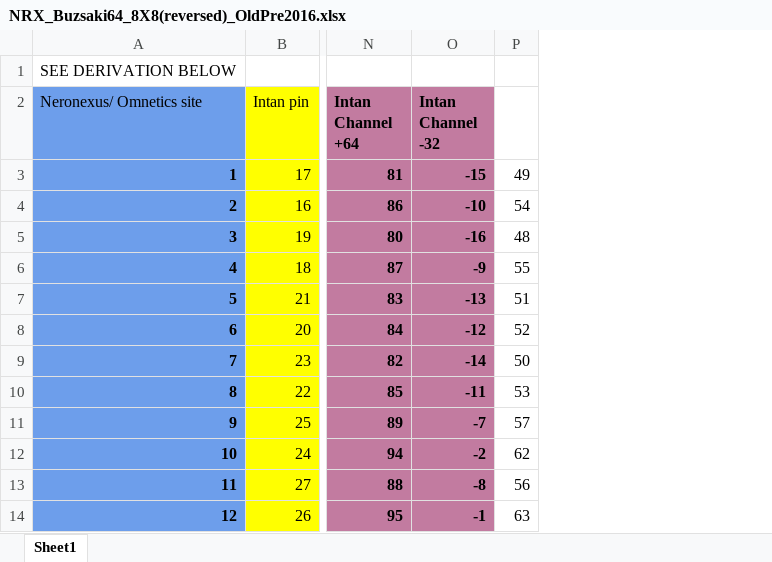
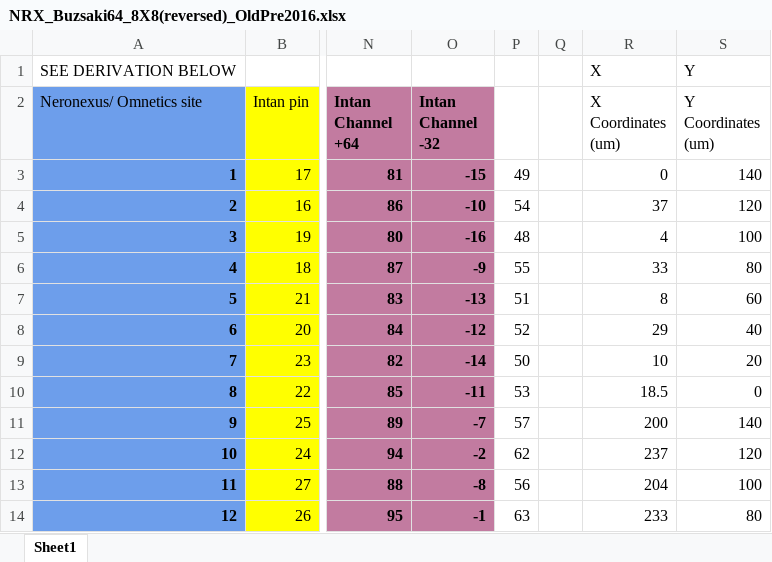
Before and after one commit to buzsakilab/buzcode, an Excel workbook: preprocessing/probeGeometries/NRX_Buzsaki64_8X8(reversed)_OldPre2016.xlsx, sheet Sheet1, drawn as a sheet; only a part is shown, gaps mark what is left out; values as stored, in another font and other column widths than the file's, no borders; charts and pictures not drawn; the diff names each change by its address in the sheet, - before the commit and + after, or states it on an @@ line.

Commit message:
Fixed details of some probe map files
Fixed some xy coordinates

```diff
--- a/preprocessing/probeGeometries/NRX_Buzsaki64_8X8(reversed)_OldPre2016.xlsx (sheet Sheet1)
+++ b/preprocessing/probeGeometries/NRX_Buzsaki64_8X8(reversed)_OldPre2016.xlsx (sheet Sheet1)
+column Q, empty
+column R (X Coordinates (um)), row 1: X; rows 3-14: 0 | 37 | 4 | 33 | 8 | 29 | 10 | 18.5 | 200 | 237 | 204 | 233
+column S (Y Coordinates (um)), row 1: Y; rows 3-14: 140 | 120 | 100 | 80 | 60 | 40 | 20 | 0 | 140 | 120 | 100 | 80
```
Also changed, not shown: charts or pictures, preprocessing/probeGeometries/CED_H3_1X64_untested.xlsx, preprocessing/probeGeometries/NRX_Buzsaki64_8X8.xlsx, 1 other file.
